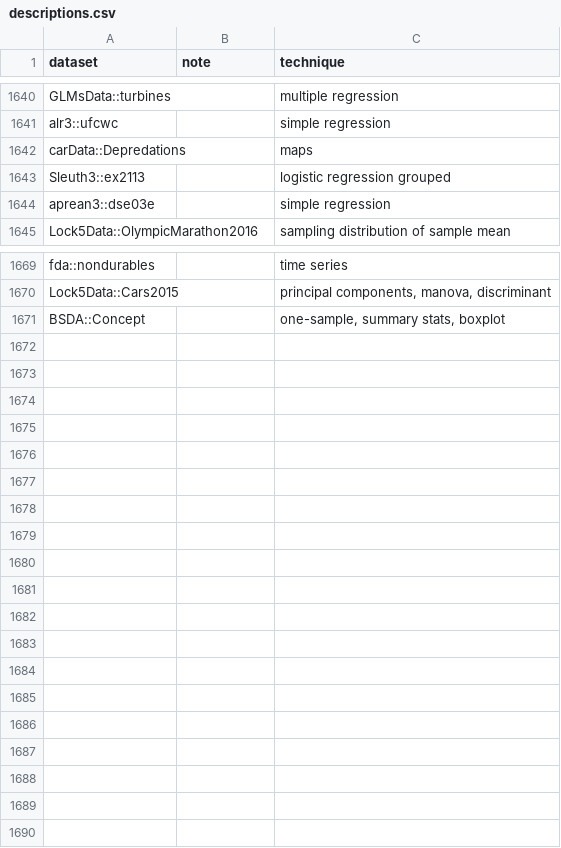
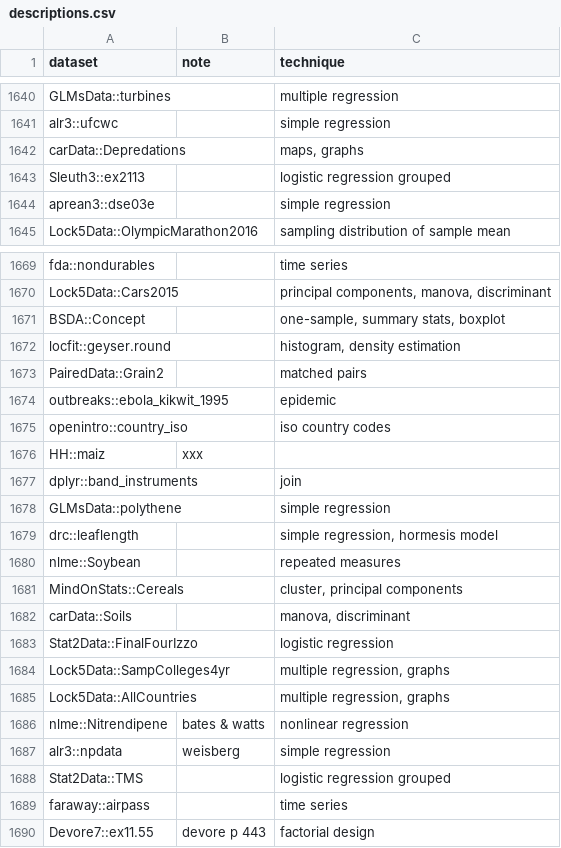
Before and after one commit to nxskok/datasets-all, a CSV file: descriptions.csv, drawn as a sheet; only a part is shown, gaps mark what is left out.

Commit message:
more datasets

```diff
--- a/descriptions.csv
+++ b/descriptions.csv
@@ -1641,3 +1641,3 @@ GLMsData::turbines,,multiple regression,,,,,,,,,,,,,,,,,,,
 alr3::ufcwc,,simple regression,,,,,,,,,,,,,,,,,,,
-carData::Depredations,,maps,,,,,,,,,,,,,,,,,,,
+carData::Depredations,,"maps, graphs",,,,,,,,,,,,,,,,,,,
 Sleuth3::ex2113,,logistic regression grouped,,,,,,,,,,,,,,,,,,,
@@ -1671 +1671,20 @@ Lock5Data::Cars2015,,"principal components, manova, discriminant",,,,,,,,,,,,,,,
 BSDA::Concept,,"one-sample, summary stats, boxplot",,,,,,,,,,,,,,,,,,,
+locfit::geyser.round,,"histogram, density estimation",,,,,,,,,,,,,,,,,,,
+PairedData::Grain2,,matched pairs,,,,,,,,,,,,,,,,,,,
+outbreaks::ebola_kikwit_1995,,epidemic,,,,,,,,,,,,,,,,,,,
+openintro::country_iso,,iso country codes,,,,,,,,,,,,,,,,,,,
+HH::maiz,xxx,,,,,,,,,,,,,,,,,,,,
+dplyr::band_instruments,,join,,,,,,,,,,,,,,,,,,,
+GLMsData::polythene,,simple regression,,,,,,,,,,,,,,,,,,,
+drc::leaflength,,"simple regression, hormesis model",,,,,,,,,,,,,,,,,,,
+nlme::Soybean,,repeated measures,,,,,,,,,,,,,,,,,,,
+MindOnStats::Cereals,,"cluster, principal components",,,,,,,,,,,,,,,,,,,
+carData::Soils,,"manova, discriminant",,,,,,,,,,,,,,,,,,,
+Stat2Data::FinalFourIzzo,,logistic regression,,,,,,,,,,,,,,,,,,,
+Lock5Data::SampColleges4yr,,"multiple regression, graphs",,,,,,,,,,,,,,,,,,,
+Lock5Data::AllCountries,,"multiple regression, graphs",,,,,,,,,,,,,,,,,,,
+nlme::Nitrendipene,bates & watts,nonlinear regression,,,,,,,,,,,,,,,,,,,
+alr3::npdata,weisberg,simple regression,,,,,,,,,,,,,,,,,,,
+Stat2Data::TMS,,logistic regression grouped,,,,,,,,,,,,,,,,,,,
+faraway::airpass,,time series,,,,,,,,,,,,,,,,,,,
+Devore7::ex11.55,devore p 443,factorial design,,,,,,,,,,,,,,,,,,,
```
Also changed, not shown: 1 other file.
